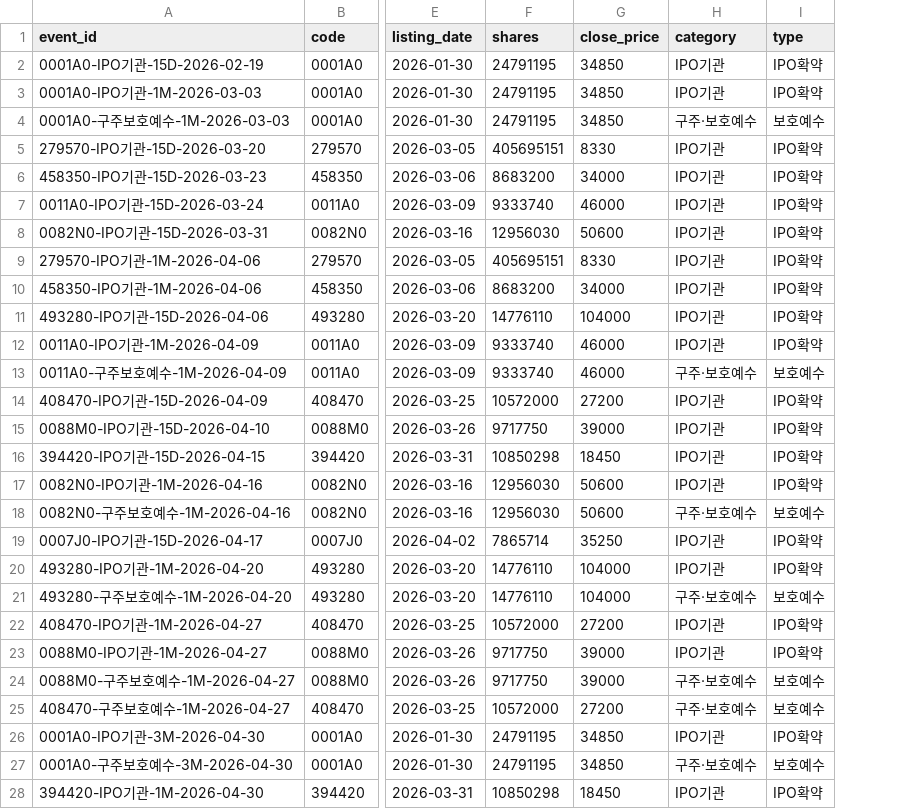
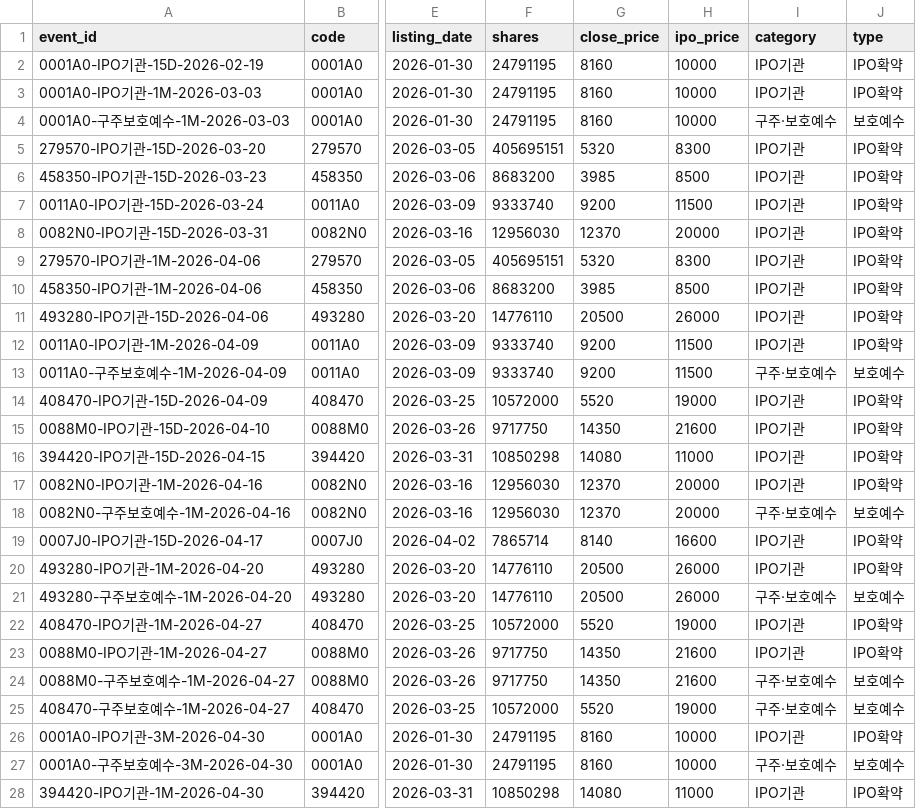
Before and after one commit to wjdwngkdsla-debug/invest-insight, a CSV file: data/lockup_admin.csv, drawn as a sheet; only a part is shown, gaps mark what is left out; the diff covers the shown part only; the diff names each change by its address in the sheet, - before the commit and + after, or states it on an @@ line.

```diff
--- a/data/lockup_admin.csv
+++ b/data/lockup_admin.csv
+column H (ipo_price), rows 2-28: 10000 | 10000 | 10000 | 8300 | 8500 | 11500 | 20000 | 8300 | 8500 | 26000 | 11500 | 11500 | 19000 | 21600 | 11000 | 20000 | 20000 | 16600 | 26000 | 26000 | 19000 | 21600 | 21600 | 19000 | 10000 | 10000 | 11000
-G2:G4 (close_price): 34850
+G2:G4 (close_price): 8160
-G5 (close_price): 8330
+G5 (close_price): 5320
-G6 (close_price): 34000
+G6 (close_price): 3985
-G7 (close_price): 46000
+G7 (close_price): 9200
-G8 (close_price): 50600
+G8 (close_price): 12370
-G9 (close_price): 8330
+G9 (close_price): 5320
-G10 (close_price): 34000
+G10 (close_price): 3985
-G11 (close_price): 104000
+G11 (close_price): 20500
-G12:G13 (close_price): 46000
+G12:G13 (close_price): 9200
-G14 (close_price): 27200
+G14 (close_price): 5520
-G15 (close_price): 39000
+G15 (close_price): 14350
-G16 (close_price): 18450
+G16 (close_price): 14080
-G17:G18 (close_price): 50600
+G17:G18 (close_price): 12370
-G19 (close_price): 35250
+G19 (close_price): 8140
-G20:G21 (close_price): 104000
+G20:G21 (close_price): 20500
-G22 (close_price): 27200
+G22 (close_price): 5520
-G23:G24 (close_price): 39000
+G23:G24 (close_price): 14350
-G25 (close_price): 27200
+G25 (close_price): 5520
-G26:G27 (close_price): 34850
+G26:G27 (close_price): 8160
-G28 (close_price): 18450
+G28 (close_price): 14080
```
Also changed, not shown: 127 edited cells elsewhere in this file, 11 other files.
